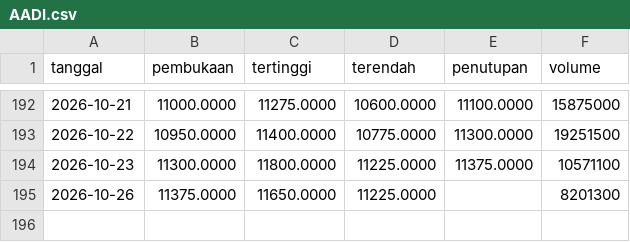
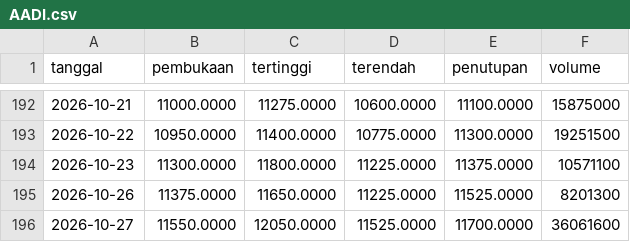
Before and after one commit to Reverseflash45/sentimen-emiten, a CSV file: data/harga/AADI.csv, drawn as a sheet; only a part is shown, gaps mark what is left out.

```diff
--- a/data/harga/AADI.csv
+++ b/data/harga/AADI.csv
@@ -194,2 +194,3 @@ tanggal,pembukaan,tertinggi,terendah,penutupan,volume
 2026-10-23,11300.0000,11800.0000,11225.0000,11375.0000,10571100
-2026-10-26,11375.0000,11650.0000,11225.0000,,8201300
+2026-10-26,11375.0000,11650.0000,11225.0000,11525.0000,8201300
+2026-10-27,11550.0000,12050.0000,11525.0000,11700.0000,36061600
```
Also changed, not shown: data/harga/AKRA.csv, data/harga/ANTM.csv, 43 other files.
